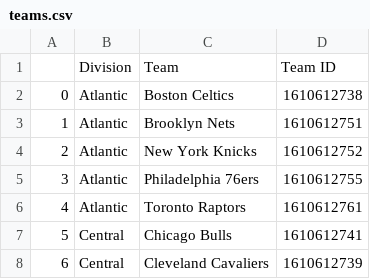
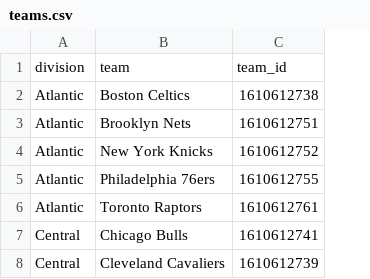
Before and after one commit to darakasrovi/nba_api, a CSV file: data/teams.csv, drawn as a sheet; only a part is shown; removed rows and columns are numbered as before the commit, all else as after; the diff names each change by its address in the sheet, - before the commit and + after, or states it on an @@ line.

```diff
--- a/data/teams.csv
+++ b/data/teams.csv
-column A, rows 2-8: 0 | 1 | 2 | 3 | 4 | 5 | 6
-row 1:  | Division | Team | Team ID
+row 1: division | team | team_id
```
Also changed, not shown: data/player_quick_stats.csv, data/players.csv, 10 other files.
